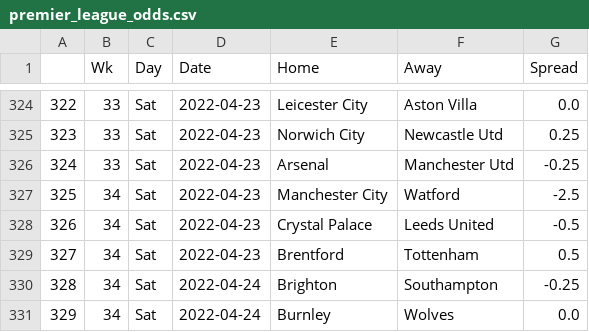
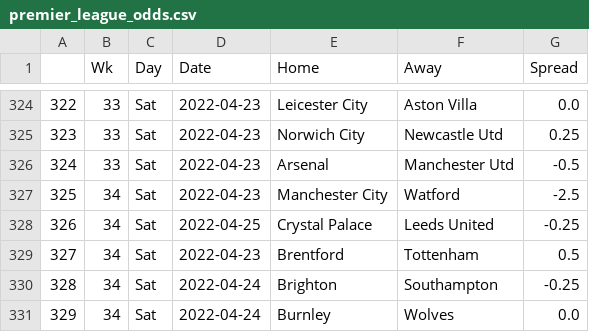
Before and after one commit to ZeNoonan/premier_league, a CSV file: premier_league_odds.csv, drawn as a sheet; only a part is shown, gaps mark what is left out.

```diff
--- a/premier_league_odds.csv
+++ b/premier_league_odds.csv
@@ -325,5 +325,5 @@
 323,33,Sat,2022-04-23,Norwich City,Newcastle Utd,0.25
-324,33,Sat,2022-04-23,Arsenal,Manchester Utd,-0.25
+324,33,Sat,2022-04-23,Arsenal,Manchester Utd,-0.5
 325,34,Sat,2022-04-23,Manchester City,Watford,-2.5
-326,34,Sat,2022-04-23,Crystal Palace,Leeds United,-0.5
+326,34,Sat,2022-04-25,Crystal Palace,Leeds United,-0.25
 327,34,Sat,2022-04-23,Brentford,Tottenham,0.5
```
Also changed, not shown: serie_a.csv, 2 other files.
